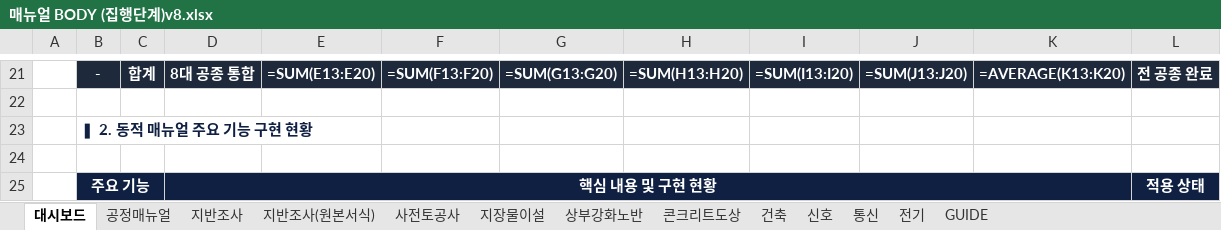
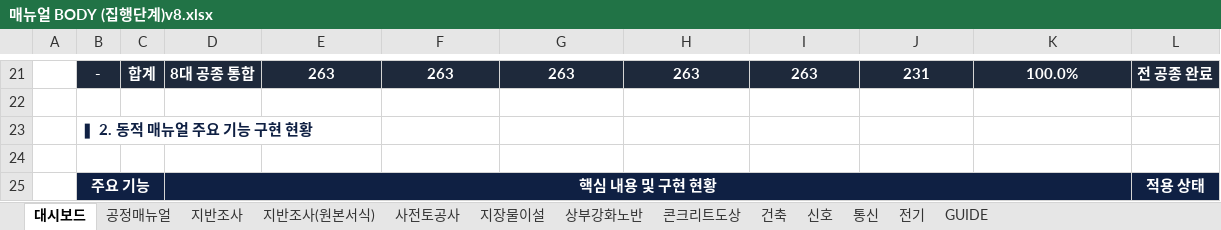
Before and after one commit to kimjaehyung-engineer/dongtan-ontology, an Excel workbook: 01_전문업무_및_엔지니어링/11_현장_프로젝트/01_동탄트램/08.메뉴얼 및 평면도/최종/02_메뉴얼 공종프로섹스(집행단계)/매뉴얼 BODY (집행단계)v8.xlsx, sheet 대시보드, drawn as a sheet; only a part is shown, gaps mark what is left out; values as stored, in another font and other column widths than the file's, no borders; formulas without a stored value are shown as written; the diff covers the shown part only; the diff names each change by its address in the sheet, - before the commit and + after, or states it on an @@ line.

```diff
--- a/01_전문업무_및_엔지니어링/11_현장_프로젝트/01_동탄트램/08.메뉴얼 및 평면도/최종/02_메뉴얼 공종프로섹스(집행단계)/매뉴얼 BODY (집행단계)v8.xlsx (sheet 대시보드)
+++ b/01_전문업무_및_엔지니어링/11_현장_프로젝트/01_동탄트램/08.메뉴얼 및 평면도/최종/02_메뉴얼 공종프로섹스(집행단계)/매뉴얼 BODY (집행단계)v8.xlsx (sheet 대시보드)
-E21: =SUM(E13:E20)
+E21: 263
-F21: =SUM(F13:F20)
+F21: 263
-G21: =SUM(G13:G20)
+G21: 263
-H21: =SUM(H13:H20)
+H21: 263
-I21: =SUM(I13:I20)
+I21: 263
-J21: =SUM(J13:J20)
+J21: 231
-K21: =AVERAGE(K13:K20)
+K21: 100.0%
```
Also changed, not shown: 1 added row, 1 removed row and 56 edited cells elsewhere in this sheet, sheet 사전토공사, sheet 건축, sheet 지장물이설, sheet 지반조사, sheet 상부강화노반, sheet 전기, 5 more sheets.
